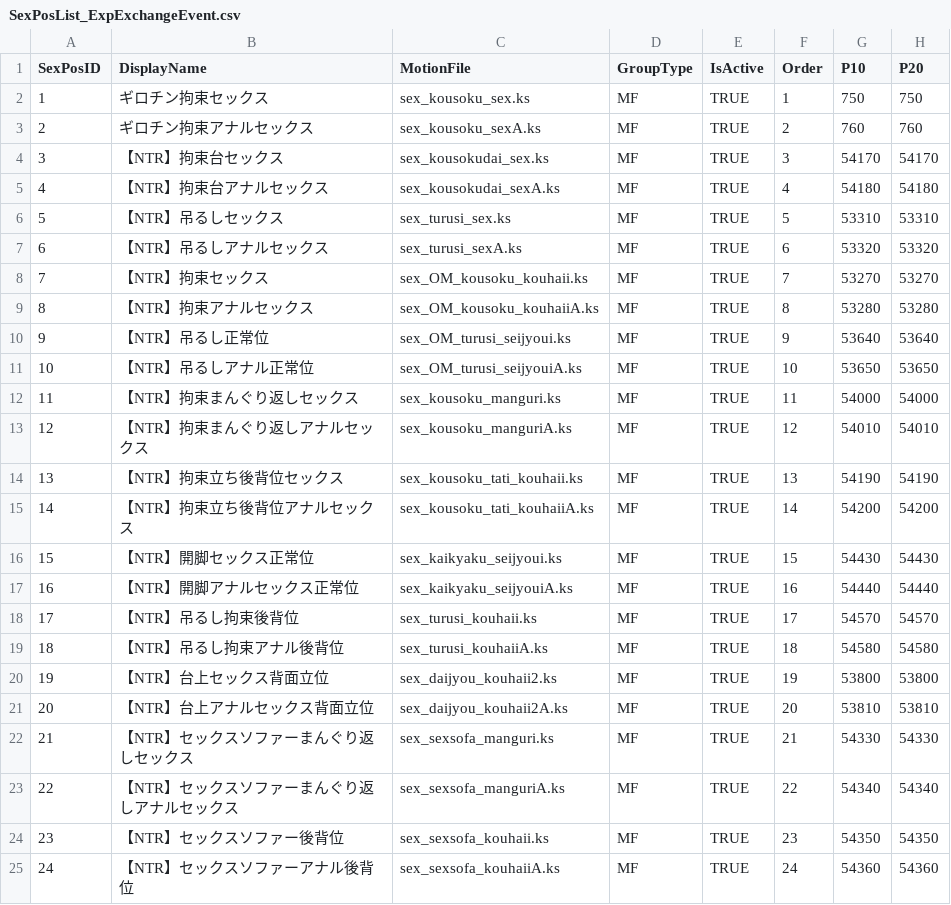
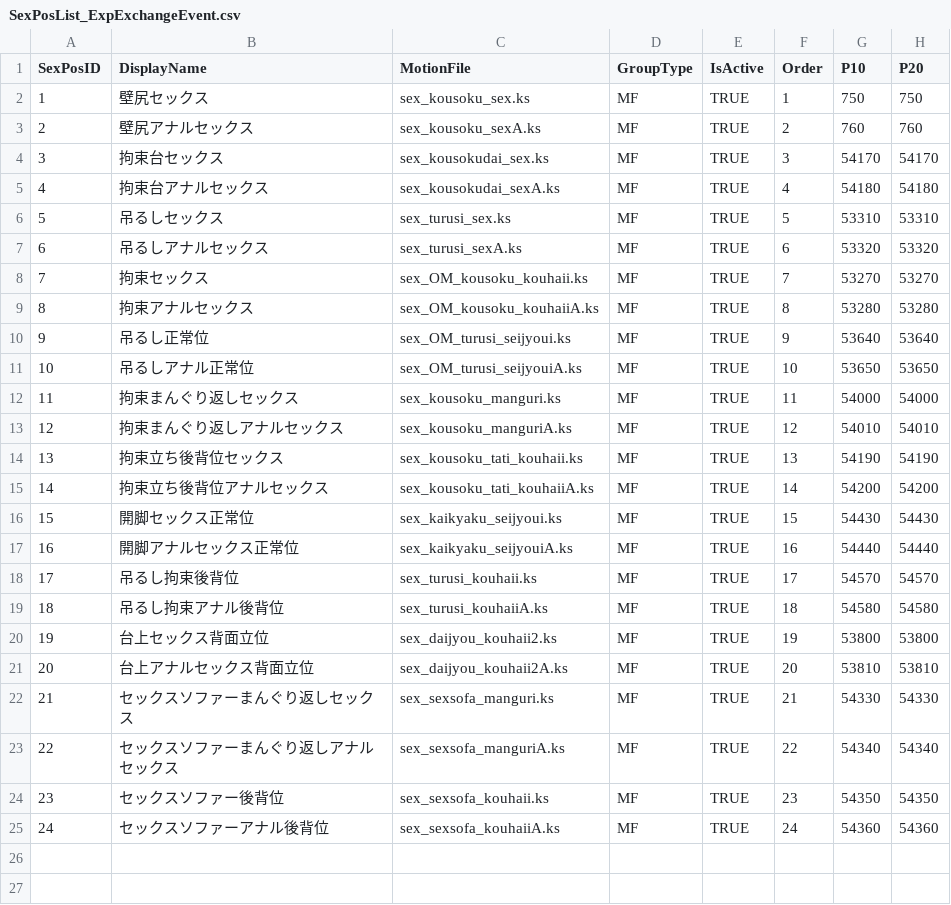
Before and after one commit to hawkeye-e/COM3D2_WildParty, a CSV file: COM3D2_WildParty/Resources/SexPosList_ExpExchangeEvent.csv, drawn as a sheet; only a part is shown; the diff names each change by its address in the sheet, - before the commit and + after, or states it on an @@ line.

```diff
--- a/COM3D2_WildParty/Resources/SexPosList_ExpExchangeEvent.csv
+++ b/COM3D2_WildParty/Resources/SexPosList_ExpExchangeEvent.csv
-B2 (DisplayName): ギロチン拘束セックス
+B2 (DisplayName): 壁尻セックス
-B3 (DisplayName): ギロチン拘束アナルセックス
+B3 (DisplayName): 壁尻アナルセックス
-B4 (DisplayName): 【NTR】拘束台セックス
+B4 (DisplayName): 拘束台セックス
-B5 (DisplayName): 【NTR】拘束台アナルセックス
+B5 (DisplayName): 拘束台アナルセックス
-B6 (DisplayName): 【NTR】吊るしセックス
+B6 (DisplayName): 吊るしセックス
-B7 (DisplayName): 【NTR】吊るしアナルセックス
+B7 (DisplayName): 吊るしアナルセックス
-B8 (DisplayName): 【NTR】拘束セックス
+B8 (DisplayName): 拘束セックス
-B9 (DisplayName): 【NTR】拘束アナルセックス
+B9 (DisplayName): 拘束アナルセックス
-B10 (DisplayName): 【NTR】吊るし正常位
+B10 (DisplayName): 吊るし正常位
-B11 (DisplayName): 【NTR】吊るしアナル正常位
+B11 (DisplayName): 吊るしアナル正常位
-B12 (DisplayName): 【NTR】拘束まんぐり返しセックス
+B12 (DisplayName): 拘束まんぐり返しセックス
-B13 (DisplayName): 【NTR】拘束まんぐり返しアナルセックス
+B13 (DisplayName): 拘束まんぐり返しアナルセックス
-B14 (DisplayName): 【NTR】拘束立ち後背位セックス
+B14 (DisplayName): 拘束立ち後背位セックス
-B15 (DisplayName): 【NTR】拘束立ち後背位アナルセックス
+B15 (DisplayName): 拘束立ち後背位アナルセックス
-B16 (DisplayName): 【NTR】開脚セックス正常位
+B16 (DisplayName): 開脚セックス正常位
-B17 (DisplayName): 【NTR】開脚アナルセックス正常位
+B17 (DisplayName): 開脚アナルセックス正常位
-B18 (DisplayName): 【NTR】吊るし拘束後背位
+B18 (DisplayName): 吊るし拘束後背位
-B19 (DisplayName): 【NTR】吊るし拘束アナル後背位
+B19 (DisplayName): 吊るし拘束アナル後背位
-B20 (DisplayName): 【NTR】台上セックス背面立位
+B20 (DisplayName): 台上セックス背面立位
-B21 (DisplayName): 【NTR】台上アナルセックス背面立位
+B21 (DisplayName): 台上アナルセックス背面立位
-B22 (DisplayName): 【NTR】セックスソファーまんぐり返しセックス
+B22 (DisplayName): セックスソファーまんぐり返しセックス
-B23 (DisplayName): 【NTR】セックスソファーまんぐり返しアナルセックス
+B23 (DisplayName): セックスソファーまんぐり返しアナルセックス
-B24 (DisplayName): 【NTR】セックスソファー後背位
+B24 (DisplayName): セックスソファー後背位
-B25 (DisplayName): 【NTR】セックスソファーアナル後背位
+B25 (DisplayName): セックスソファーアナル後背位
```
Also changed, not shown: COM3D2_WildParty/Resources/SexPosSpecialLabels_HappyGBClub.csv, 39 other files.
